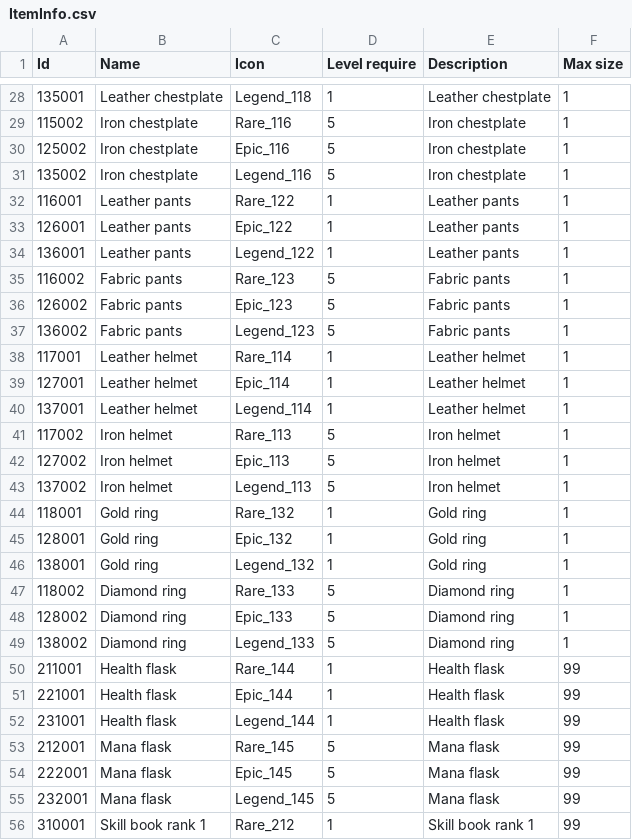
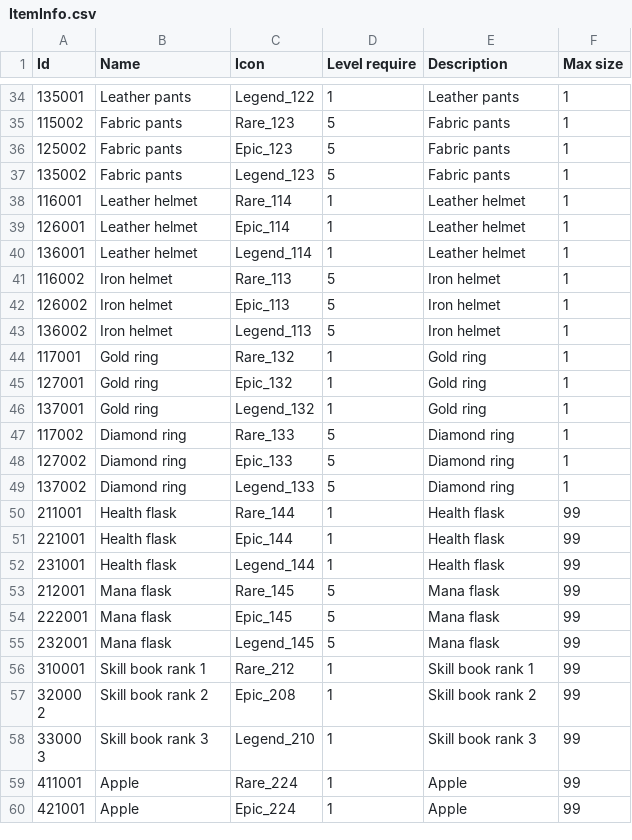
Before and after one commit to phungbatung/CloneDarkrise, a CSV file: Assets/Resources/ItemDataBase/ItemInfo.csv, drawn as a sheet; only a part is shown, gaps mark what is left out; the shorter side is filled out with more unchanged rows; the diff covers the shown part only.

```diff
--- a/Assets/Resources/ItemDataBase/ItemInfo.csv
+++ b/Assets/Resources/ItemDataBase/ItemInfo.csv
@@ -28,23 +34,17 @@
-135001,Leather chestplate,Legend_118,1,Leather chestplate,1
-115002,Iron chestplate,Rare_116,5,Iron chestplate,1
-125002,Iron chestplate,Epic_116,5,Iron chestplate,1
-135002,Iron chestplate,Legend_116,5,Iron chestplate,1
-116001,Leather pants,Rare_122,1,Leather pants,1
-126001,Leather pants,Epic_122,1,Leather pants,1
-136001,Leather pants,Legend_122,1,Leather pants,1
-116002,Fabric pants,Rare_123,5,Fabric pants,1
-126002,Fabric pants,Epic_123,5,Fabric pants,1
-136002,Fabric pants,Legend_123,5,Fabric pants,1
-117001,Leather helmet,Rare_114,1,Leather helmet,1
-127001,Leather helmet,Epic_114,1,Leather helmet,1
-137001,Leather helmet,Legend_114,1,Leather helmet,1
-117002,Iron helmet,Rare_113,5,Iron helmet,1
-127002,Iron helmet,Epic_113,5,Iron helmet,1
-137002,Iron helmet,Legend_113,5,Iron helmet,1
-118001,Gold ring,Rare_132,1,Gold ring,1
-128001,Gold ring,Epic_132,1,Gold ring,1
-138001,Gold ring,Legend_132,1,Gold ring,1
-118002,Diamond ring,Rare_133,5,Diamond ring,1
-128002,Diamond ring,Epic_133,5,Diamond ring,1
-138002,Diamond ring,Legend_133,5,Diamond ring,1
+135001,Leather pants,Legend_122,1,Leather pants,1
+115002,Fabric pants,Rare_123,5,Fabric pants,1
+125002,Fabric pants,Epic_123,5,Fabric pants,1
+135002,Fabric pants,Legend_123,5,Fabric pants,1
+116001,Leather helmet,Rare_114,1,Leather helmet,1
+126001,Leather helmet,Epic_114,1,Leather helmet,1
+136001,Leather helmet,Legend_114,1,Leather helmet,1
+116002,Iron helmet,Rare_113,5,Iron helmet,1
+126002,Iron helmet,Epic_113,5,Iron helmet,1
+136002,Iron helmet,Legend_113,5,Iron helmet,1
+117001,Gold ring,Rare_132,1,Gold ring,1
+127001,Gold ring,Epic_132,1,Gold ring,1
+137001,Gold ring,Legend_132,1,Gold ring,1
+117002,Diamond ring,Rare_133,5,Diamond ring,1
+127002,Diamond ring,Epic_133,5,Diamond ring,1
+137002,Diamond ring,Legend_133,5,Diamond ring,1
 211001,Health flask,Rare_144,1,Health flask,99
```
Also changed, not shown: 6 added rows and 78 edited cells elsewhere in this file, Assets/Resources/ItemDataBase/EquipmentData.csv, 28 other files.
